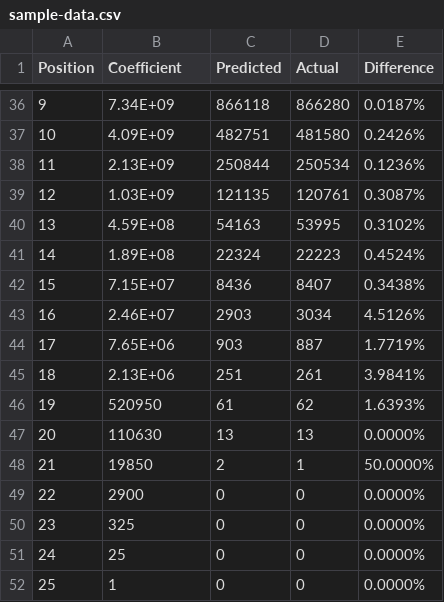
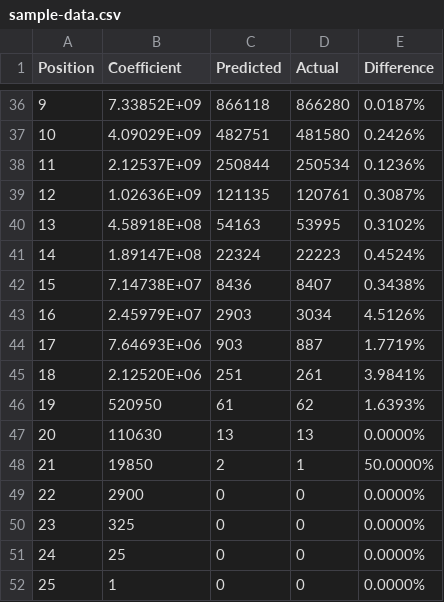
Before and after one commit to ZhongRuoyu/foobar, a CSV file: 2020-08/the-distribution-problem/sample-data.csv, drawn as a sheet; only a part is shown, gaps mark what is left out; the diff covers the shown part only.

```diff
--- a/2020-08/the-distribution-problem/sample-data.csv
+++ b/2020-08/the-distribution-problem/sample-data.csv
@@ -36,11 +36,11 @@
-9,7.34E+09,866118,866280,0.0187%,
-10,4.09E+09,482751,481580,0.2426%,
-11,2.13E+09,250844,250534,0.1236%,
-12,1.03E+09,121135,120761,0.3087%,
-13,4.59E+08,54163,53995,0.3102%,
-14,1.89E+08,22324,22223,0.4524%,
-15,7.15E+07,8436,8407,0.3438%,
-16,2.46E+07,2903,3034,4.5126%,
-17,7.65E+06,903,887,1.7719%,
-18,2.13E+06,251,261,3.9841%,
+9,7.33852E+09,866118,866280,0.0187%,
+10,4.09029E+09,482751,481580,0.2426%,
+11,2.12537E+09,250844,250534,0.1236%,
+12,1.02636E+09,121135,120761,0.3087%,
+13,4.58918E+08,54163,53995,0.3102%,
+14,1.89147E+08,22324,22223,0.4524%,
+15,7.14738E+07,8436,8407,0.3438%,
+16,2.45979E+07,2903,3034,4.5126%,
+17,7.64693E+06,903,887,1.7719%,
+18,2.12520E+06,251,261,3.9841%,
 19,520950,61,62,1.6393%,
```
Also changed, not shown: 27 edited cells elsewhere in this file.
